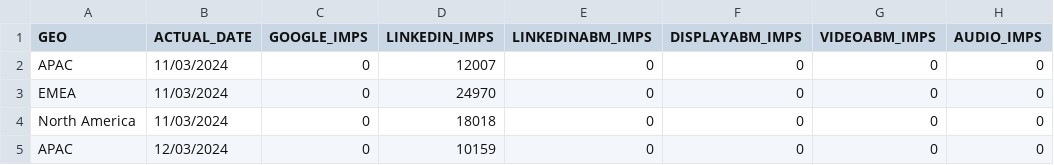
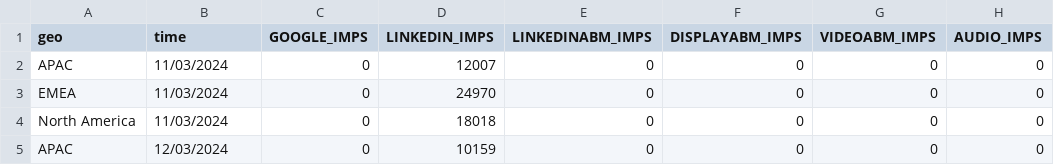
Before and after one commit to sguich/mmm, a CSV file: mmm_test.csv, drawn as a sheet; only a part is shown; the diff names each change by its address in the sheet, - before the commit and + after, or states it on an @@ line.

Commit message:
Add files via upload

```diff
--- a/mmm_test.csv
+++ b/mmm_test.csv
-A1: GEO
+A1: geo
-B1: ACTUAL_DATE
+B1: time
```
